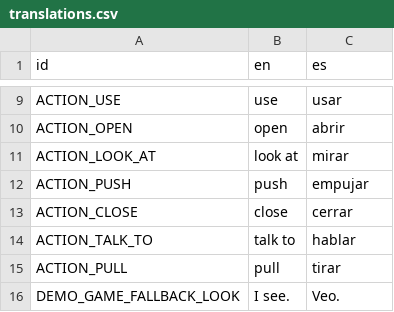
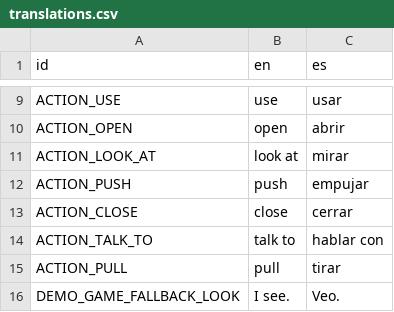
Before and after one commit to jluini/celda, a CSV file: device/games/demo_game/translations.csv, drawn as a sheet; only a part is shown, gaps mark what is left out.

```diff
--- a/device/games/demo_game/translations.csv
+++ b/device/games/demo_game/translations.csv
@@ -13,3 +13,3 @@ ACTION_PUSH	push	empujar
 ACTION_CLOSE	close	cerrar
-ACTION_TALK_TO	talk to	hablar
+ACTION_TALK_TO	talk to	hablar con
 ACTION_PULL	pull	tirar
```
Also changed, not shown: device/games/celda_escape/translations.csv, 11 other files.
